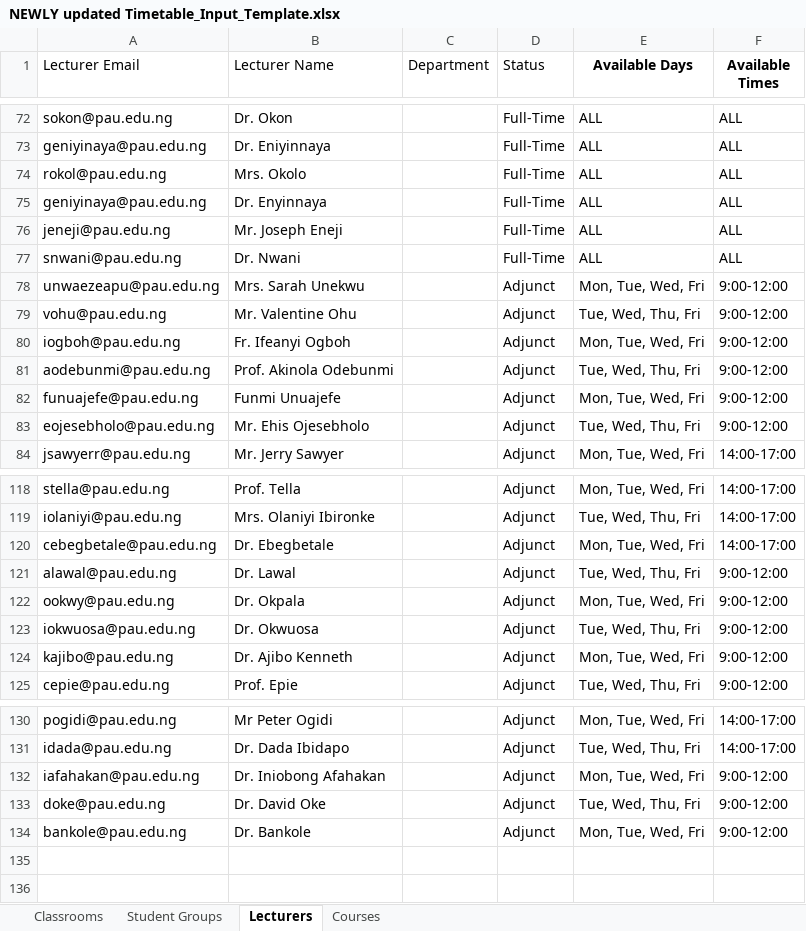
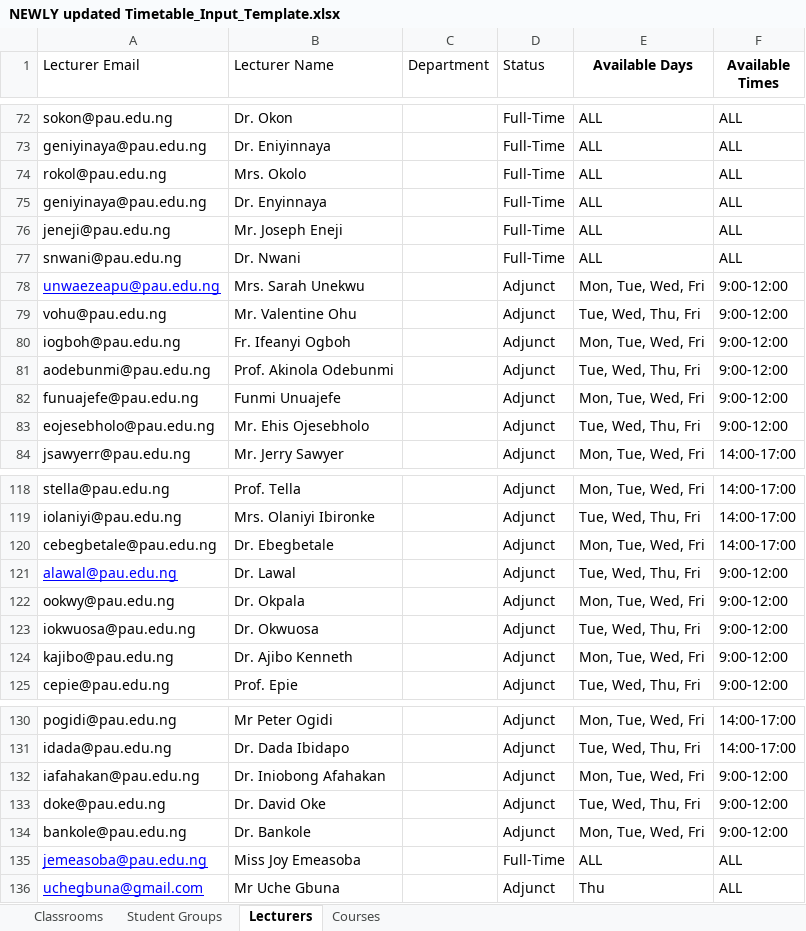
Before and after one commit to Elameen123/PAU_Timetable_Scheduler, an Excel workbook: data/NEWLY updated Timetable_Input_Template.xlsx, sheet Lecturers, drawn as a sheet; only a part is shown, gaps mark what is left out; values as stored, in another font and other column widths than the file's, no borders; the diff names each change by its address in the sheet, - before the commit and + after, or states it on an @@ line.

Commit message:
Adjusted input system with more dummy data to lessen lecturer overloads for courses with uncertain lecturers.

```diff
--- a/data/NEWLY updated Timetable_Input_Template.xlsx (sheet Lecturers)
+++ b/data/NEWLY updated Timetable_Input_Template.xlsx (sheet Lecturers)
@@ A78 underline: off → on, text colour: black → #0000FF @@
@@ A121 underline: off → on, text colour: black → #0000FF @@
+row 135: jemeasoba@pau.edu.ng | Miss Joy Emeasoba |  | Full-Time | ALL | ALL
+row 136: uchegbuna@gmail.com | Mr Uche Gbuna |  | Adjunct | Thu | ALL
```
Also changed, not shown: sheet Courses, 10 other files.
